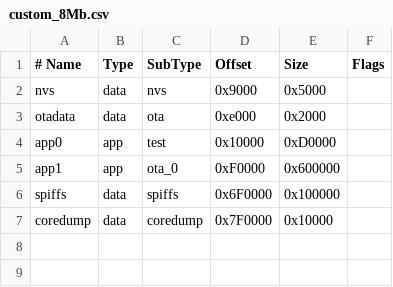
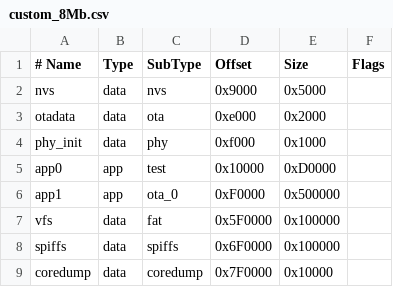
Before and after one commit to bmorcelli/M5Stick-Launcher, a CSV file: support_files/custom_8Mb.csv, drawn as a sheet; addresses are those after the commit; the diff names each change by its address in the sheet, - before the commit and + after, or states it on an @@ line.

Commit message:
Update custom_8Mb.csv

```diff
--- a/support_files/custom_8Mb.csv
+++ b/support_files/custom_8Mb.csv
+row 4: phy_init | data | phy | 0xf000 | 0x1000
-E6 (Size): 0x600000
+E6 (Size): 0x500000
+row 7: vfs | data | fat | 0x5F0000 | 0x100000
```
